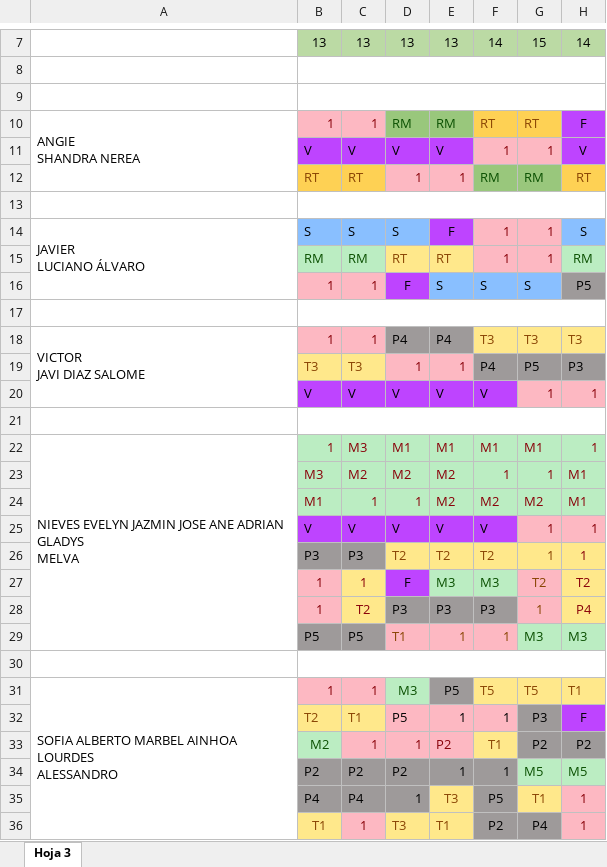
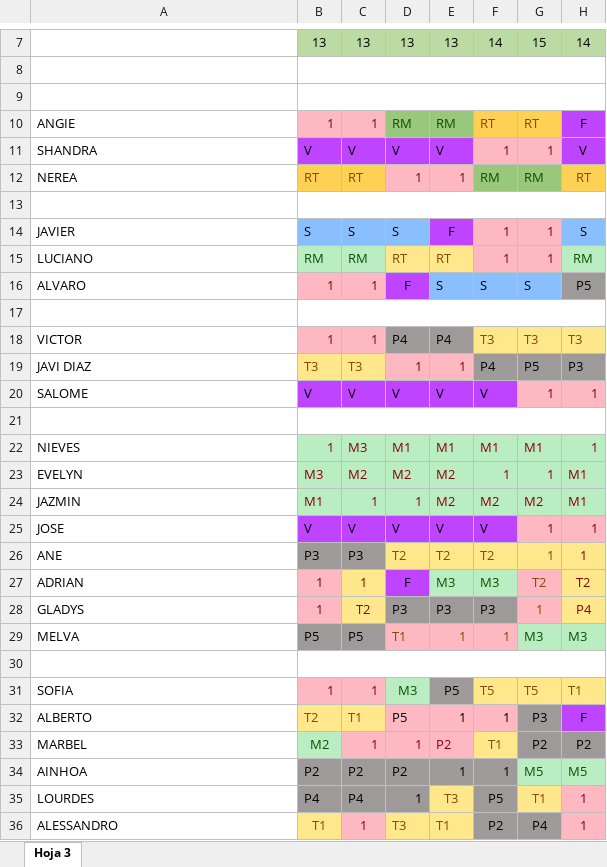
Before and after one commit to julianaplanas/schedule, an Excel workbook: uploads/schedule-febrero.xlsx, sheet Hoja 3, drawn as a sheet; only a part is shown, gaps mark what is left out; values as stored, in another font and other column widths than the file's, no borders; charts and pictures not drawn; ↵ is a line break in a cell; the diff names each change by its address in the sheet, - before the commit and + after, or states it on an @@ line.

```diff
--- a/uploads/schedule-febrero.xlsx (sheet Hoja 3)
+++ b/uploads/schedule-febrero.xlsx (sheet Hoja 3)
-A10: ANGIE ↵ SHANDRA NEREA
+A10: ANGIE
-A10:A12 merged
-A11: (empty)
+A11: SHANDRA
-A12: (empty)
+A12: NEREA
-A14: JAVIER ↵ LUCIANO ÁLVARO
+A14: JAVIER
-A14:A16 merged
-A15: (empty)
+A15: LUCIANO
-A16: (empty)
+A16: ALVARO
-A18: VICTOR ↵ JAVI DIAZ SALOME
+A18: VICTOR
-A18:A20 merged
-A19: (empty)
+A19: JAVI DIAZ
-A20: (empty)
+A20: SALOME
-A22: NIEVES EVELYN JAZMIN JOSE ANE ADRIAN GLADYS ↵ MELVA
+A22: NIEVES
-A22:A29 merged
-A23: (empty)
+A23: EVELYN
-A24: (empty)
+A24: JAZMIN
-A25: (empty)
+A25: JOSE
-A26: (empty)
+A26: ANE
-A27: (empty)
+A27: ADRIAN
-A28: (empty)
+A28: GLADYS
-A29: (empty)
+A29: MELVA
-A31: SOFIA ALBERTO MARBEL AINHOA LOURDES ↵ ALESSANDRO
+A31: SOFIA
-A31:A36 merged
-A32: (empty)
+A32: ALBERTO
-A33: (empty)
+A33: MARBEL
-A34: (empty)
+A34: AINHOA
-A35: (empty)
+A35: LOURDES
-A36: (empty)
+A36: ALESSANDRO
```
Also changed, not shown: 1 other file.
